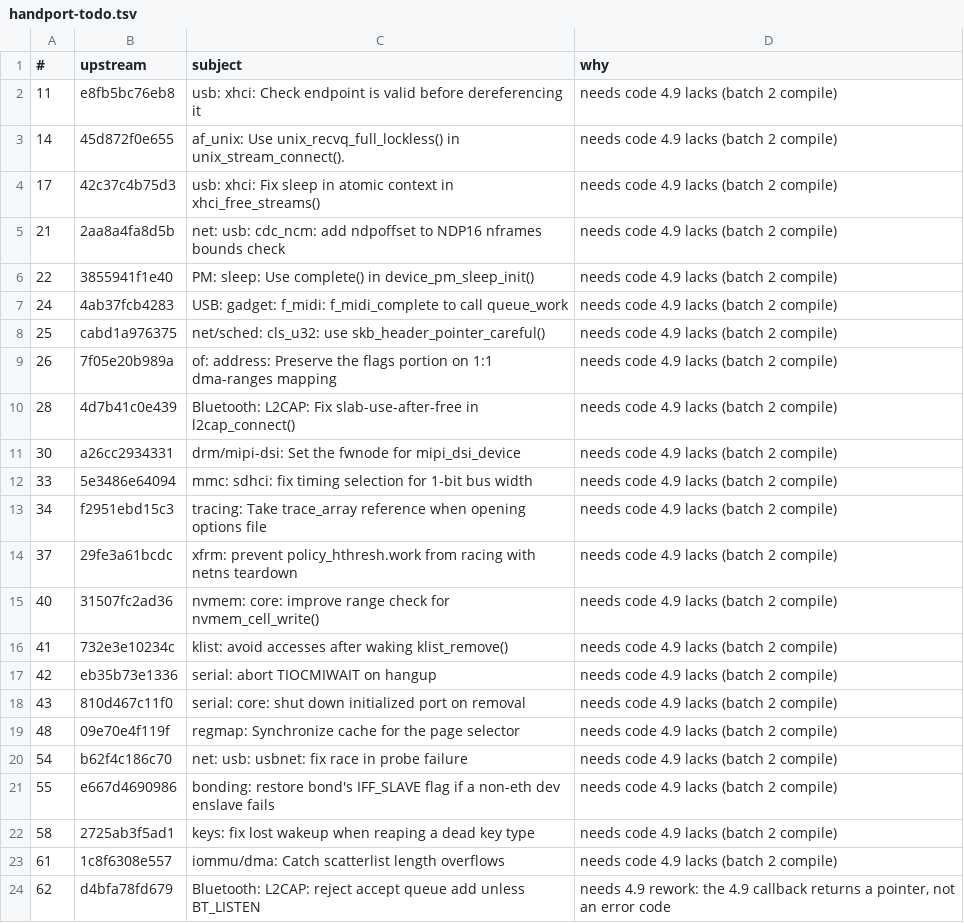
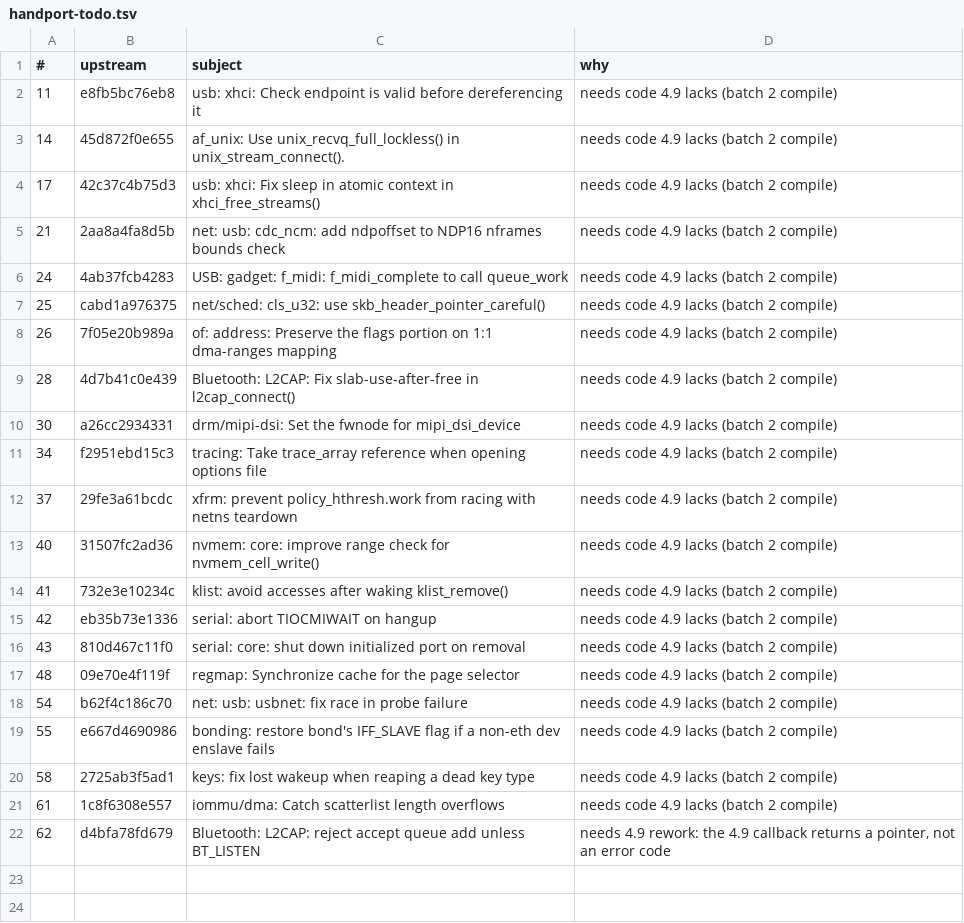
Before and after one commit to xbill9/android_kernel_google_msm-4.9, a TSV file: backport-tools/handport-todo.tsv, drawn as a sheet.

```diff
--- a/backport-tools/handport-todo.tsv
+++ b/backport-tools/handport-todo.tsv
@@ -5,3 +5,2 @@
 21	2aa8a4fa8d5b	net: usb: cdc_ncm: add ndpoffset to NDP16 nframes bounds check	needs code 4.9 lacks (batch 2 compile)
-22	3855941f1e40	PM: sleep: Use complete() in device_pm_sleep_init()	needs code 4.9 lacks (batch 2 compile)
 24	4ab37fcb4283	USB: gadget: f_midi: f_midi_complete to call queue_work	needs code 4.9 lacks (batch 2 compile)
@@ -11,3 +10,2 @@
 30	a26cc2934331	drm/mipi-dsi: Set the fwnode for mipi_dsi_device	needs code 4.9 lacks (batch 2 compile)
-33	5e3486e64094	mmc: sdhci: fix timing selection for 1-bit bus width	needs code 4.9 lacks (batch 2 compile)
 34	f2951ebd15c3	tracing: Take trace_array reference when opening options file	needs code 4.9 lacks (batch 2 compile)
```
Also changed, not shown: backport-tools/fixes-done.tsv.
